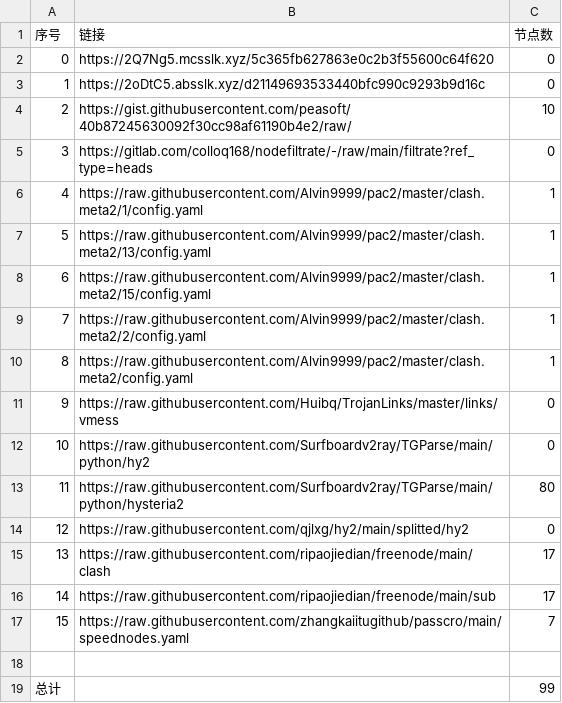
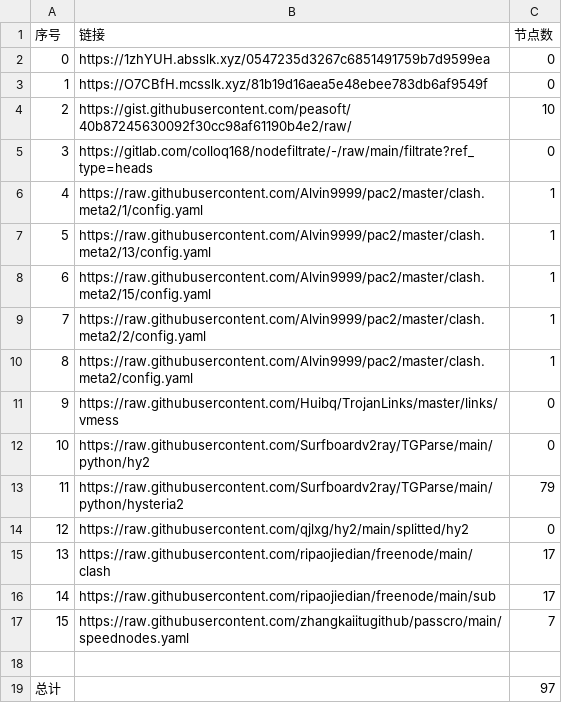
Before and after one commit to AlabasterStone/NoMoreWalls, a CSV file: list_result.csv, drawn as a sheet.

```diff
--- a/list_result.csv
+++ b/list_result.csv
@@ -1,4 +1,4 @@
 序号,链接,节点数
-0,https://2Q7Ng5.mcsslk.xyz/5c365fb627863e0c2b3f55600c64f620,0
-1,https://2oDtC5.absslk.xyz/d21149693533440bfc990c9293b9d16c,0
+0,https://1zhYUH.absslk.xyz/0547235d3267c6851491759b7d9599ea,0
+1,https://O7CBfH.mcsslk.xyz/81b19d16aea5e48ebee783db6af9549f,0
 2,https://gist.githubusercontent.com/peasoft/40b87245630092f30cc98af61190b4e2/raw/,10
@@ -12,3 +12,3 @@
 10,https://raw.githubusercontent.com/Surfboardv2ray/TGParse/main/python/hy2,0
-11,https://raw.githubusercontent.com/Surfboardv2ray/TGParse/main/python/hysteria2,80
+11,https://raw.githubusercontent.com/Surfboardv2ray/TGParse/main/python/hysteria2,79
 12,https://raw.githubusercontent.com/qjlxg/hy2/main/splitted/hy2,0
@@ -18,2 +18,2 @@
 
-总计,,99
+总计,,97
```
Also changed, not shown: 7 other files.
